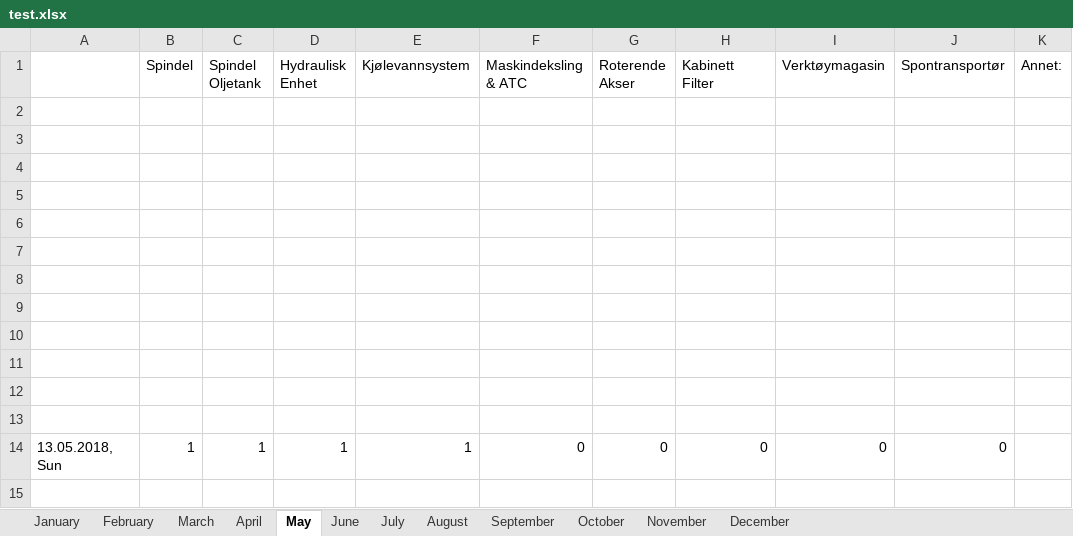
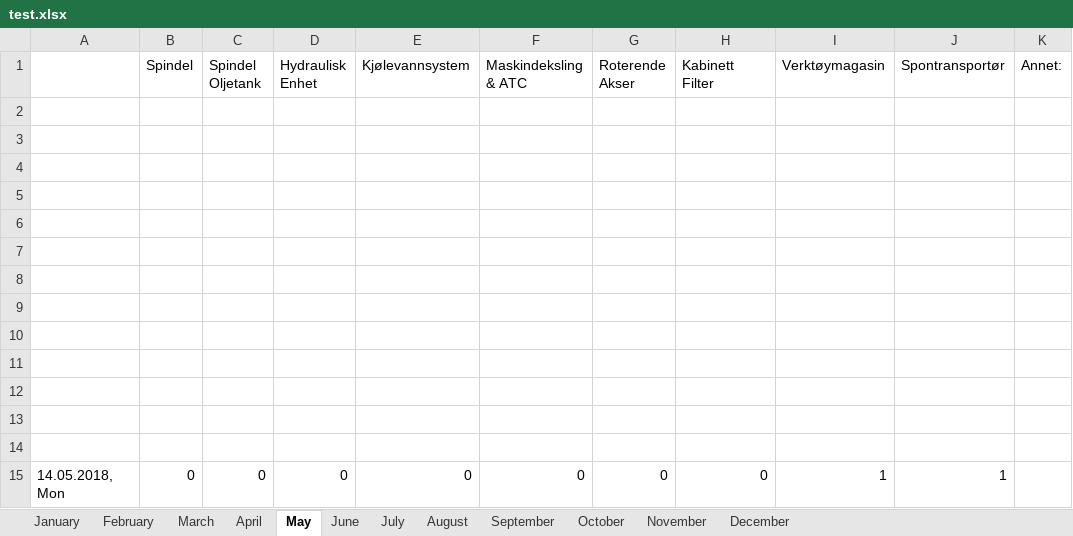
Before and after one commit to UniQueKakarot/TPV_Skjema, an Excel workbook: TPV_Source/test.xlsx, sheet May, drawn as a sheet; values as stored, in another font and other column widths than the file's, no borders; the diff names each change by its address in the sheet, - before the commit and + after, or states it on an @@ line.

```diff
--- a/TPV_Source/test.xlsx (sheet May)
+++ b/TPV_Source/test.xlsx (sheet May)
-row 14: 13.05.2018, Sun | 1 | 1 | 1 | 1 | 0 | 0 | 0 | 0 | 0
+row 14: (empty)
+row 15: 14.05.2018, Mon | 0 | 0 | 0 | 0 | 0 | 0 | 0 | 1 | 1
```
Also changed, not shown: TPV_Source/test2.xlsx, 9 other files.
